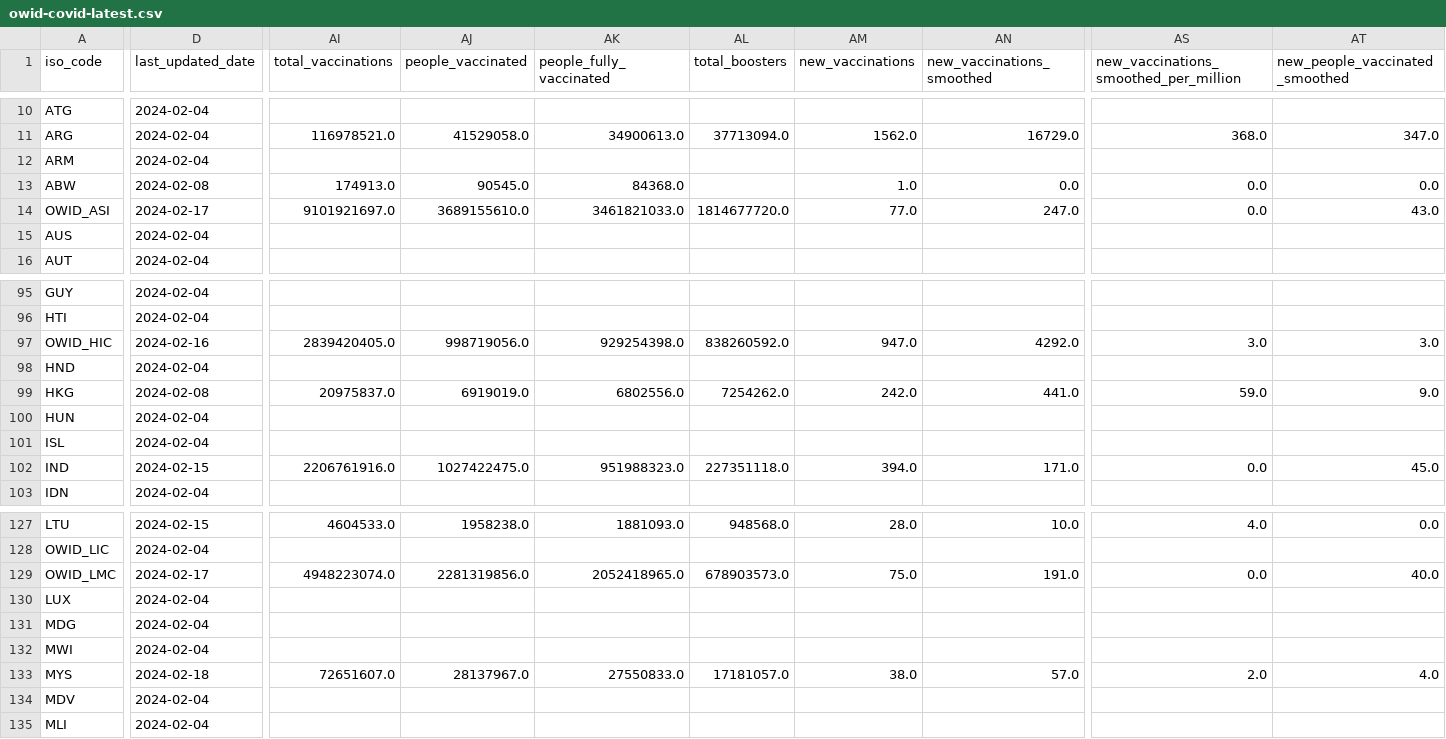
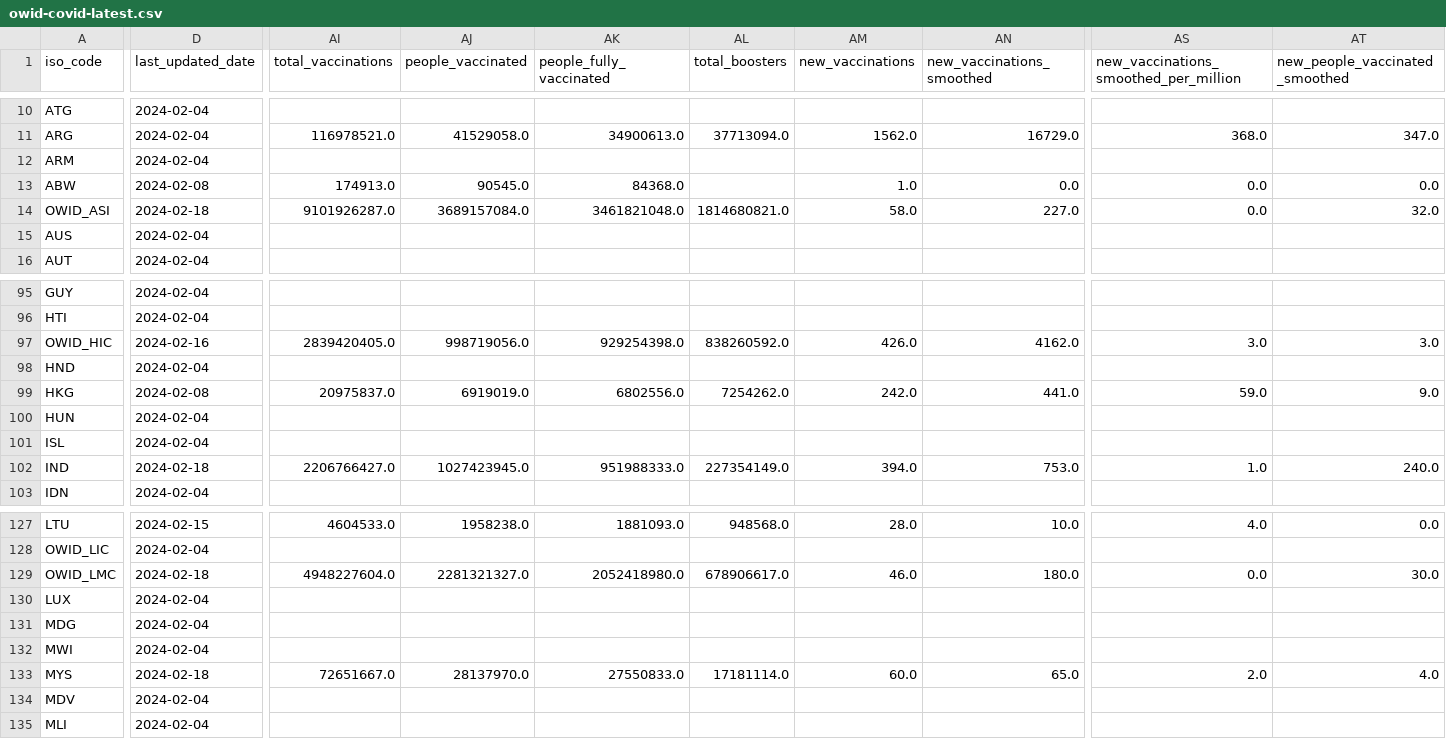
Before and after one commit to lesterholy/covid-19-data, a CSV file: public/data/latest/owid-covid-latest.csv, drawn as a sheet; only a part is shown, gaps mark what is left out; the diff covers the shown part only; the diff names each change by its address in the sheet, - before the commit and + after, or states it on an @@ line.

Commit message:
data(megafile): automated update

```diff
--- a/public/data/latest/owid-covid-latest.csv
+++ b/public/data/latest/owid-covid-latest.csv
-D14 (last_updated_date): 2024-02-17
+D14 (last_updated_date): 2024-02-18
-AI14 (total_vaccinations): 9101921697.0
+AI14 (total_vaccinations): 9101926287.0
-AJ14 (people_vaccinated): 3689155610.0
+AJ14 (people_vaccinated): 3689157084.0
-AK14 (people_fully_vaccinated): 3461821033.0
+AK14 (people_fully_vaccinated): 3461821048.0
-AL14 (total_boosters): 1814677720.0
+AL14 (total_boosters): 1814680821.0
-AM14 (new_vaccinations): 77.0
+AM14 (new_vaccinations): 58.0
-AN14 (new_vaccinations_smoothed): 247.0
+AN14 (new_vaccinations_smoothed): 227.0
-AT14 (new_people_vaccinated_smoothed): 43.0
+AT14 (new_people_vaccinated_smoothed): 32.0
-AM97 (new_vaccinations): 947.0
+AM97 (new_vaccinations): 426.0
-AN97 (new_vaccinations_smoothed): 4292.0
+AN97 (new_vaccinations_smoothed): 4162.0
-D102 (last_updated_date): 2024-02-15
+D102 (last_updated_date): 2024-02-18
-AI102 (total_vaccinations): 2206761916.0
+AI102 (total_vaccinations): 2206766427.0
-AJ102 (people_vaccinated): 1027422475.0
+AJ102 (people_vaccinated): 1027423945.0
-AK102 (people_fully_vaccinated): 951988323.0
+AK102 (people_fully_vaccinated): 951988333.0
-AL102 (total_boosters): 227351118.0
+AL102 (total_boosters): 227354149.0
-AN102 (new_vaccinations_smoothed): 171.0
+AN102 (new_vaccinations_smoothed): 753.0
-AS102: 0.0
+AS102: 1.0
-AT102 (new_people_vaccinated_smoothed): 45.0
+AT102 (new_people_vaccinated_smoothed): 240.0
-D129 (last_updated_date): 2024-02-17
+D129 (last_updated_date): 2024-02-18
-AI129 (total_vaccinations): 4948223074.0
+AI129 (total_vaccinations): 4948227604.0
-AJ129 (people_vaccinated): 2281319856.0
+AJ129 (people_vaccinated): 2281321327.0
-AK129 (people_fully_vaccinated): 2052418965.0
+AK129 (people_fully_vaccinated): 2052418980.0
-AL129 (total_boosters): 678903573.0
+AL129 (total_boosters): 678906617.0
-AM129 (new_vaccinations): 75.0
+AM129 (new_vaccinations): 46.0
-AN129 (new_vaccinations_smoothed): 191.0
+AN129 (new_vaccinations_smoothed): 180.0
-AT129 (new_people_vaccinated_smoothed): 40.0
+AT129 (new_people_vaccinated_smoothed): 30.0
-AI133 (total_vaccinations): 72651607.0
+AI133 (total_vaccinations): 72651667.0
-AJ133 (people_vaccinated): 28137967.0
+AJ133 (people_vaccinated): 28137970.0
-AL133 (total_boosters): 17181057.0
+AL133 (total_boosters): 17181114.0
-AM133 (new_vaccinations): 38.0
+AM133 (new_vaccinations): 60.0
-AN133 (new_vaccinations_smoothed): 57.0
+AN133 (new_vaccinations_smoothed): 65.0
```
Also changed, not shown: 30 edited cells elsewhere in this file, 9 other files.
